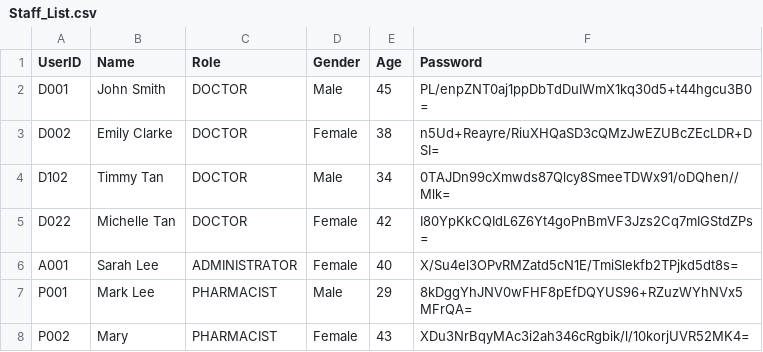
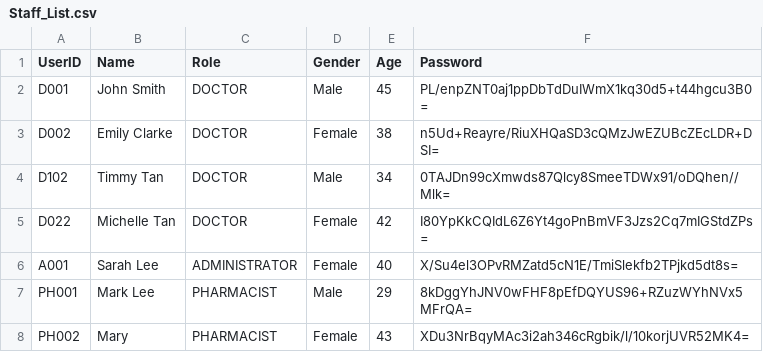
Before and after one commit to Dashini16/Hospital-Management-System-HMS-, a CSV file: hms/src/data/Staff_List.csv, drawn as a sheet.

```diff
--- a/hms/src/data/Staff_List.csv
+++ b/hms/src/data/Staff_List.csv
@@ -6,3 +6,3 @@ D022,Michelle Tan,DOCTOR,Female,42,I80YpKkCQIdL6Z6Yt4goPnBmVF3Jzs2Cq7mIGStdZPs=
 A001,Sarah Lee,ADMINISTRATOR,Female,40,X/Su4el3OPvRMZatd5cN1E/TmiSlekfb2TPjkd5dt8s=
-P001,Mark Lee,PHARMACIST,Male,29,8kDggYhJNV0wFHF8pEfDQYUS96+RZuzWYhNVx5MFrQA=
-P002,Mary,PHARMACIST,Female,43,XDu3NrBqyMAc3i2ah346cRgbik/l/10korjUVR52MK4=
+PH001,Mark Lee,PHARMACIST,Male,29,8kDggYhJNV0wFHF8pEfDQYUS96+RZuzWYhNVx5MFrQA=
+PH002,Mary,PHARMACIST,Female,43,XDu3NrBqyMAc3i2ah346cRgbik/l/10korjUVR52MK4=
```
Also changed, not shown: hms/src/data/Patient_List.csv, 2 other files.
